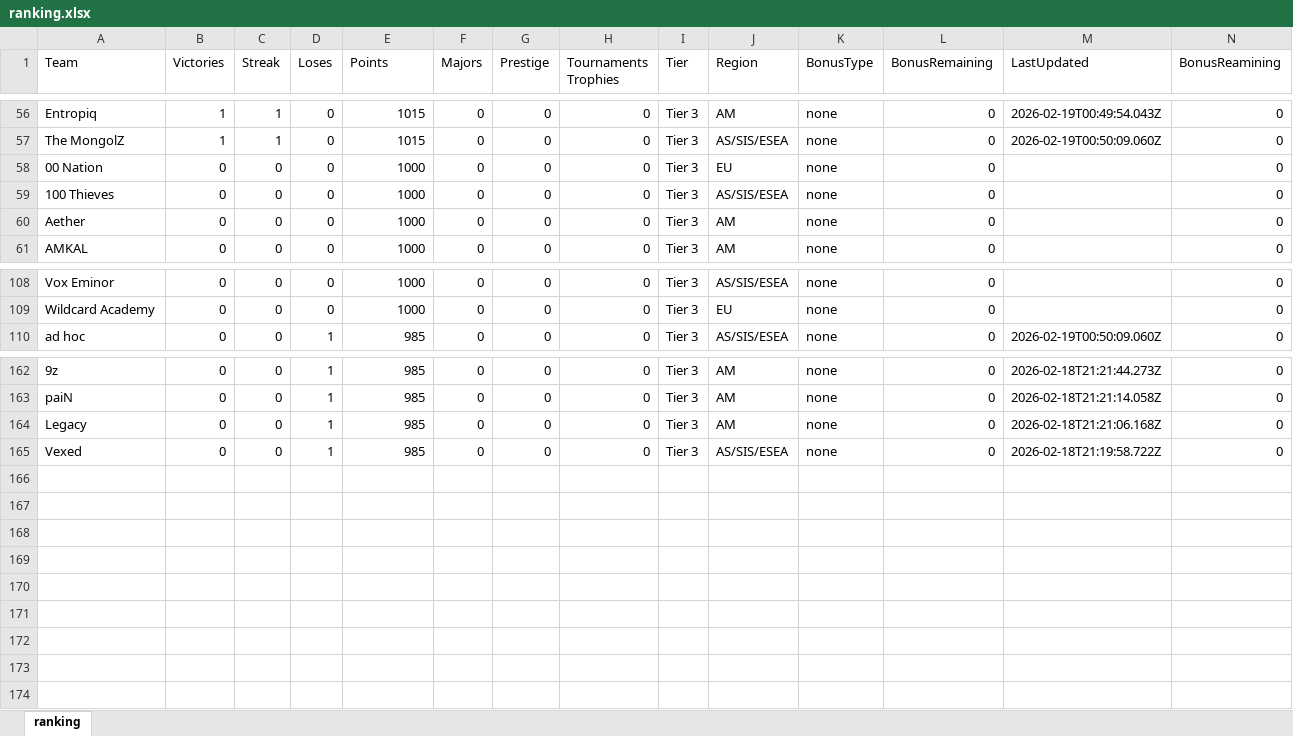
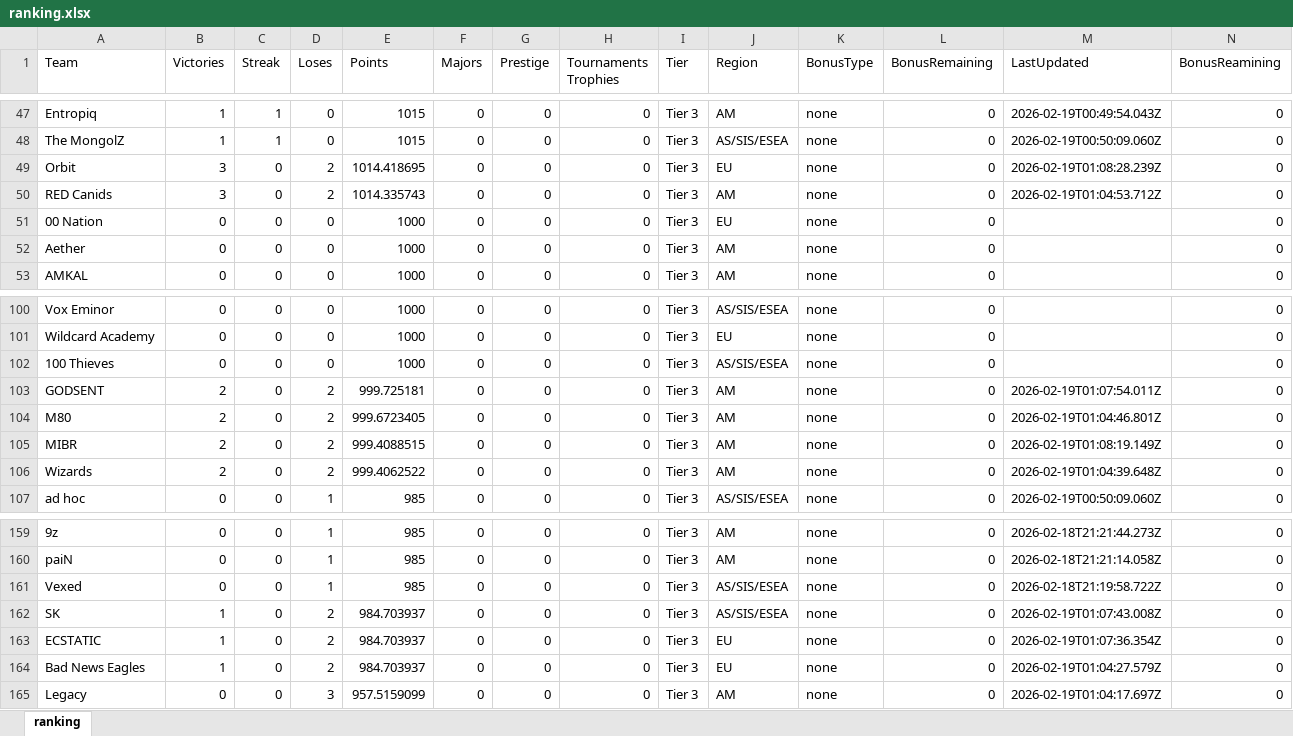
Before and after one commit to johncbraga/cs-tools, an Excel workbook: file/ranking.xlsx, sheet ranking, drawn as a sheet; only a part is shown, gaps mark what is left out; values as stored, in another font and other column widths than the file's, no borders; removed rows and columns are numbered as before the commit, all else as after; the diff covers the shown part only; the diff names each change by its address in the sheet, - before the commit and + after, or states it on an @@ line.

```diff
--- a/file/ranking.xlsx (sheet ranking)
+++ b/file/ranking.xlsx (sheet ranking)
+row 49: Orbit | 3 | 0 | 2 | 1014.418695 | 0 | 0 | 0 | Tier 3 | EU | none | 0 | 2026-02-19T01:08:28.239Z | 0
+row 50: RED Canids | 3 | 0 | 2 | 1014.335743 | 0 | 0 | 0 | Tier 3 | AM | none | 0 | 2026-02-19T01:04:53.712Z | 0
@@ row 59 moved to row 102: 100 Thieves @@
+row 103: GODSENT | 2 | 0 | 2 | 999.725181 | 0 | 0 | 0 | Tier 3 | AM | none | 0 | 2026-02-19T01:07:54.011Z | 0
+row 104: M80 | 2 | 0 | 2 | 999.6723405 | 0 | 0 | 0 | Tier 3 | AM | none | 0 | 2026-02-19T01:04:46.801Z | 0
+row 105: MIBR | 2 | 0 | 2 | 999.4088515 | 0 | 0 | 0 | Tier 3 | AM | none | 0 | 2026-02-19T01:08:19.149Z | 0
+row 106: Wizards | 2 | 0 | 2 | 999.4062522 | 0 | 0 | 0 | Tier 3 | AM | none | 0 | 2026-02-19T01:04:39.648Z | 0
-row 164: Legacy | 0 | 0 | 1 | 985 | 0 | 0 | 0 | Tier 3 | AM | none | 0 | 2026-02-18T21:21:06.168Z | 0
+row 162: SK | 1 | 0 | 2 | 984.703937 | 0 | 0 | 0 | Tier 3 | AS/SIS/ESEA | none | 0 | 2026-02-19T01:07:43.008Z | 0
+row 163: ECSTATIC | 1 | 0 | 2 | 984.703937 | 0 | 0 | 0 | Tier 3 | EU | none | 0 | 2026-02-19T01:07:36.354Z | 0
+row 164: Bad News Eagles | 1 | 0 | 2 | 984.703937 | 0 | 0 | 0 | Tier 3 | EU | none | 0 | 2026-02-19T01:04:27.579Z | 0
+row 165: Legacy | 0 | 0 | 3 | 957.5159099 | 0 | 0 | 0 | Tier 3 | AM | none | 0 | 2026-02-19T01:04:17.697Z | 0
```
Also changed, not shown: 5 added rows, 14 removed rows and 5 edited cells elsewhere in this sheet, 4 other files.
